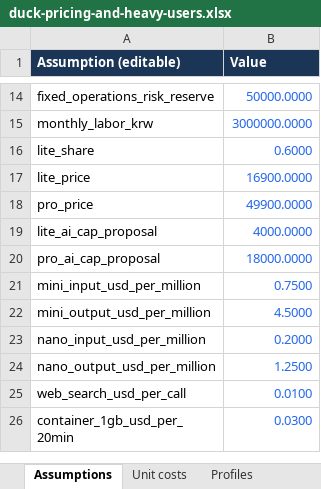
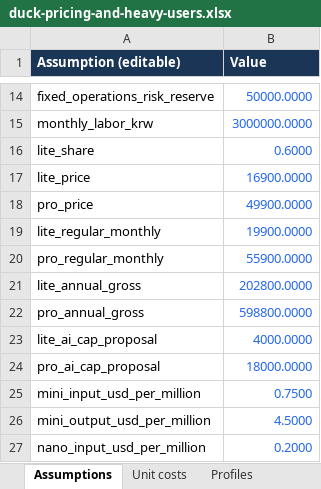
Before and after one commit to thepmpo/donknow, an Excel workbook: artifacts/pricing-2026-11-19/duck-pricing-and-heavy-users.xlsx, sheet Assumptions, drawn as a sheet; only a part is shown, gaps mark what is left out; the shorter side is filled out with more unchanged rows; values as stored, in another font and other column widths than the file's, no borders; the diff names each change by its address in the sheet, - before the commit and + after, or states it on an @@ line.

Commit message:
Define regular monthly, annual, and beta pricing terms

```diff
--- a/artifacts/pricing-2026-11-19/duck-pricing-and-heavy-users.xlsx (sheet Assumptions)
+++ b/artifacts/pricing-2026-11-19/duck-pricing-and-heavy-users.xlsx (sheet Assumptions)
+row 19: lite_regular_monthly | 19900.0000
+row 20: pro_regular_monthly | 55900.0000
+row 21: lite_annual_gross | 202800.0000
+row 22: pro_annual_gross | 598800.0000
```
Also changed, not shown: sheet Read me, formulas that keep their value, 36 other files.
